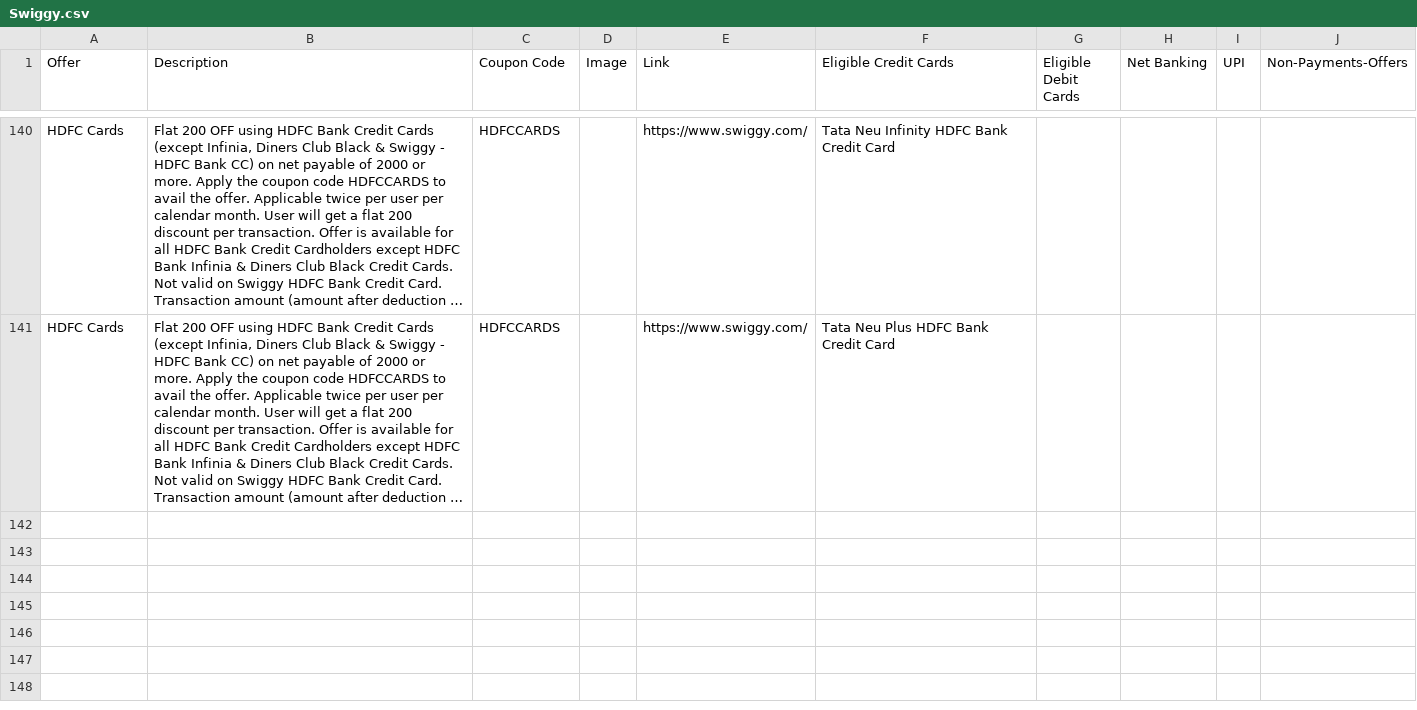
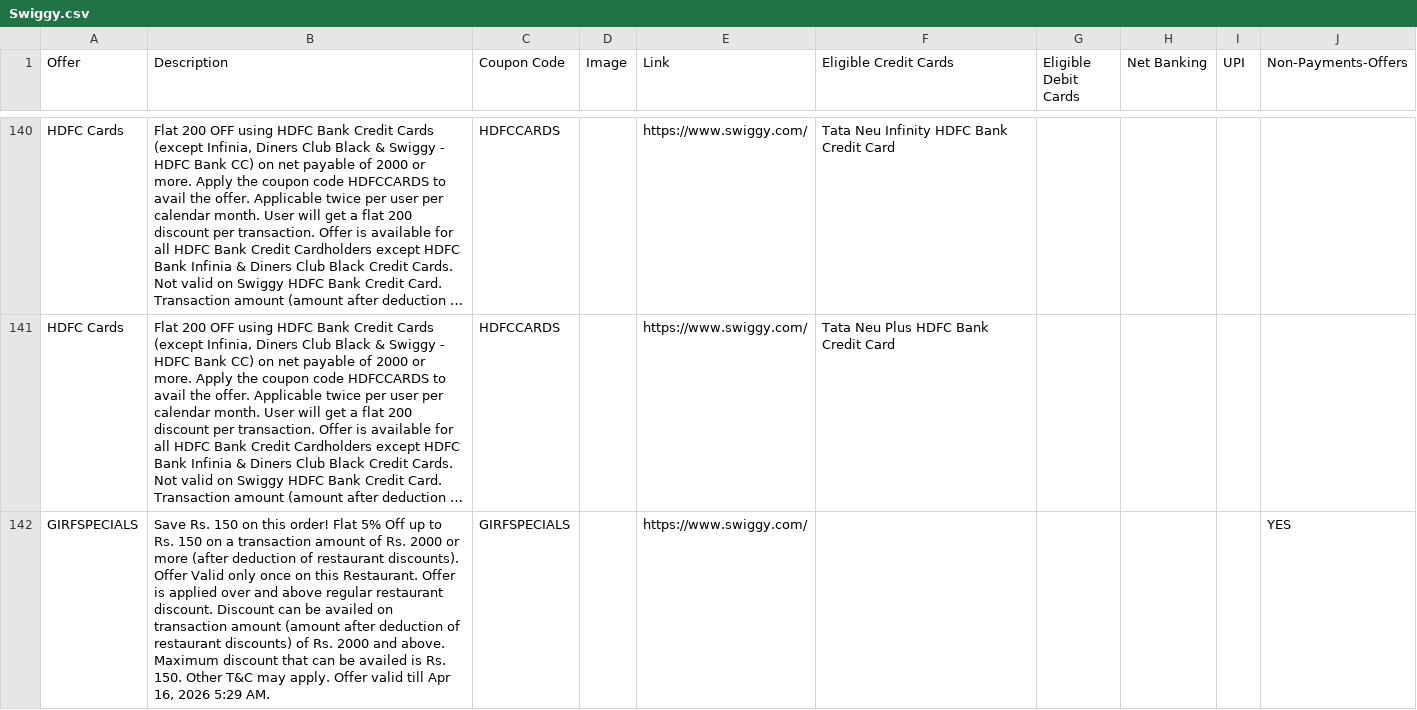
Before and after one commit to Myrupaya/Non-Payments-Offers, a CSV file: non-payments-offers/public/Dineout-Offers/Swiggy.csv, drawn as a sheet; only a part is shown, gaps mark what is left out; long unchanged cells end in …; the diff names each change by its address in the sheet, - before the commit and + after, or states it on an @@ line.

```diff
--- a/non-payments-offers/public/Dineout-Offers/Swiggy.csv
+++ b/non-payments-offers/public/Dineout-Offers/Swiggy.csv
+row 142: GIRFSPECIALS | Save Rs. 150 on this order! Flat 5% Off up to Rs. 150 on a transaction amount of Rs. 2000 or more (after deduction of restaurant discounts). Offer Valid only once on this Restaurant. Offer is applied over and above regular restaurant discount. Discount can be availed on transaction amount (amount after deduction of restaurant discounts) of Rs. 2000 and above. Maximum discount that can be availed is Rs. 150. Other T&C may apply. Offer valid till Apr 16, 2026 5:29 AM. | GIRFSPECIALS |  | https://www.swiggy.com/ |  |  |  |  | YES
```
Also changed, not shown: non-payments-offers/public/Hotel-Offers/Ixigo.csv, non-payments-offers/public/Hotel-Offers/Yatra.csv, 4 other files.
